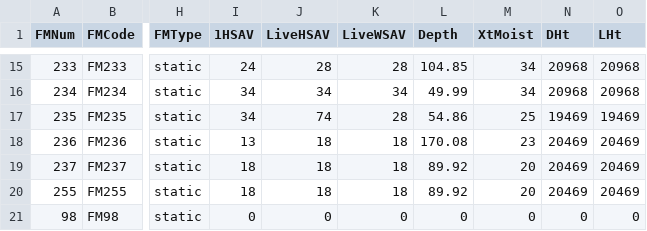
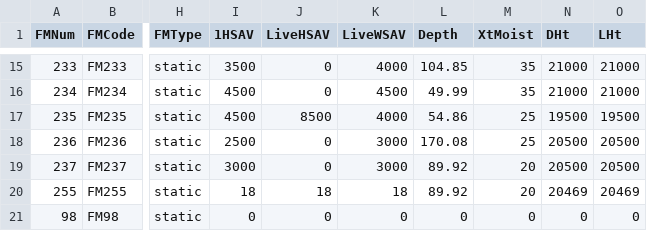
Before and after one commit to joaompnmartins-blip/fogos_triage, a CSV file: data/fuel_models_pt.csv, drawn as a sheet; only a part is shown, gaps mark what is left out; the diff covers the shown part only; the diff names each change by its address in the sheet, - before the commit and + after, or states it on an @@ line.

```diff
--- a/data/fuel_models_pt.csv
+++ b/data/fuel_models_pt.csv
-I15 (1HSAV): 24
+I15 (1HSAV): 3500
-J15 (LiveHSAV): 28
+J15 (LiveHSAV): 0
-K15 (LiveWSAV): 28
+K15 (LiveWSAV): 4000
-M15:M16 (XtMoist): 34
+M15:M16 (XtMoist): 35
-N15:N16 (DHt): 20968
+N15:N16 (DHt): 21000
-O15:O16 (LHt): 20968
+O15:O16 (LHt): 21000
-I16:I17 (1HSAV): 34
+I16:I17 (1HSAV): 4500
-J16 (LiveHSAV): 34
+J16 (LiveHSAV): 0
-K16 (LiveWSAV): 34
+K16 (LiveWSAV): 4500
-J17 (LiveHSAV): 74
+J17 (LiveHSAV): 8500
-K17 (LiveWSAV): 28
+K17 (LiveWSAV): 4000
-N17 (DHt): 19469
+N17 (DHt): 19500
-O17 (LHt): 19469
+O17 (LHt): 19500
-I18 (1HSAV): 13
+I18 (1HSAV): 2500
-J18:J19 (LiveHSAV): 18
+J18:J19 (LiveHSAV): 0
-K18:K19 (LiveWSAV): 18
+K18:K19 (LiveWSAV): 3000
-M18 (XtMoist): 23
+M18 (XtMoist): 25
-N18:N19 (DHt): 20469
+N18:N19 (DHt): 20500
-O18:O19 (LHt): 20469
+O18:O19 (LHt): 20500
-I19 (1HSAV): 18
+I19 (1HSAV): 3000
```
Also changed, not shown: 75 edited cells elsewhere in this file, 2 other files.
